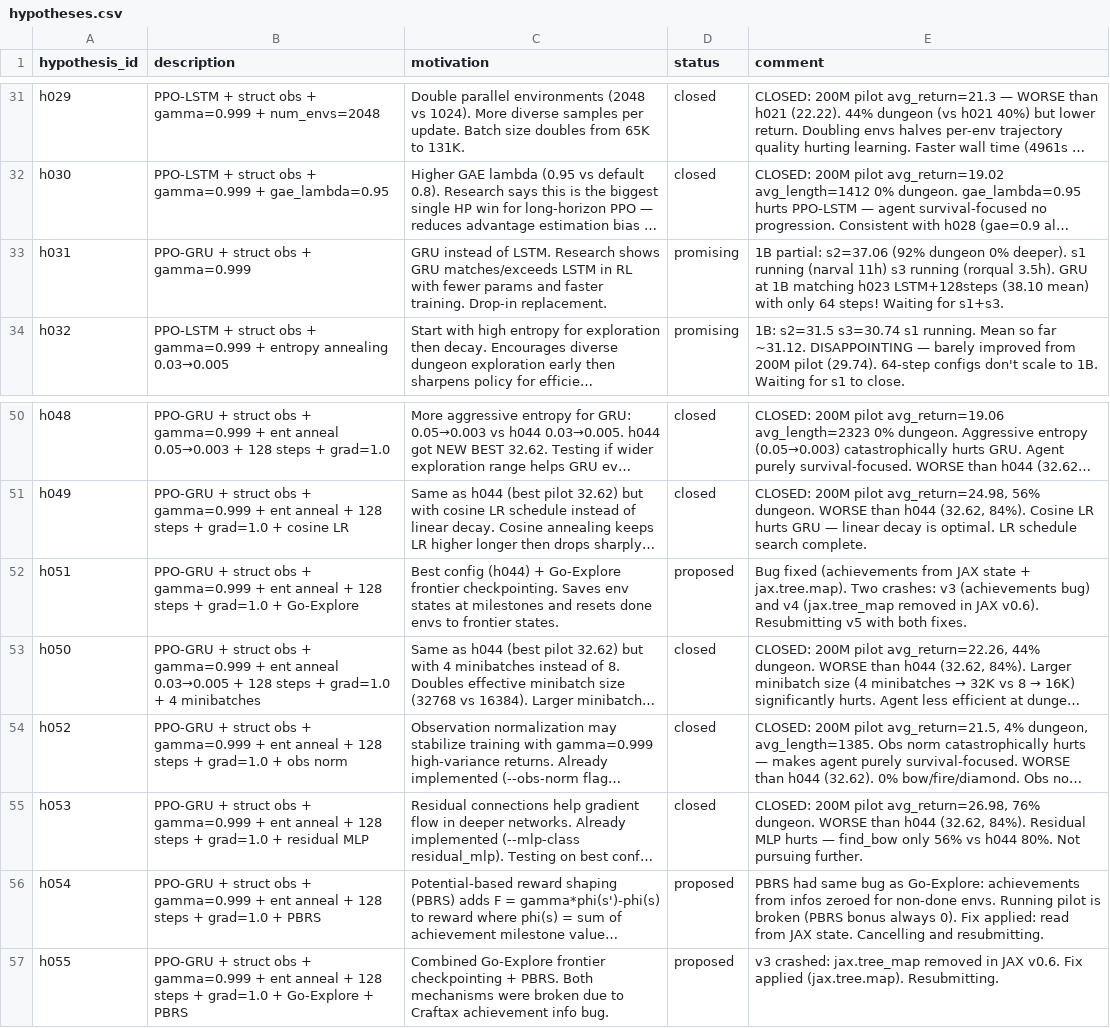
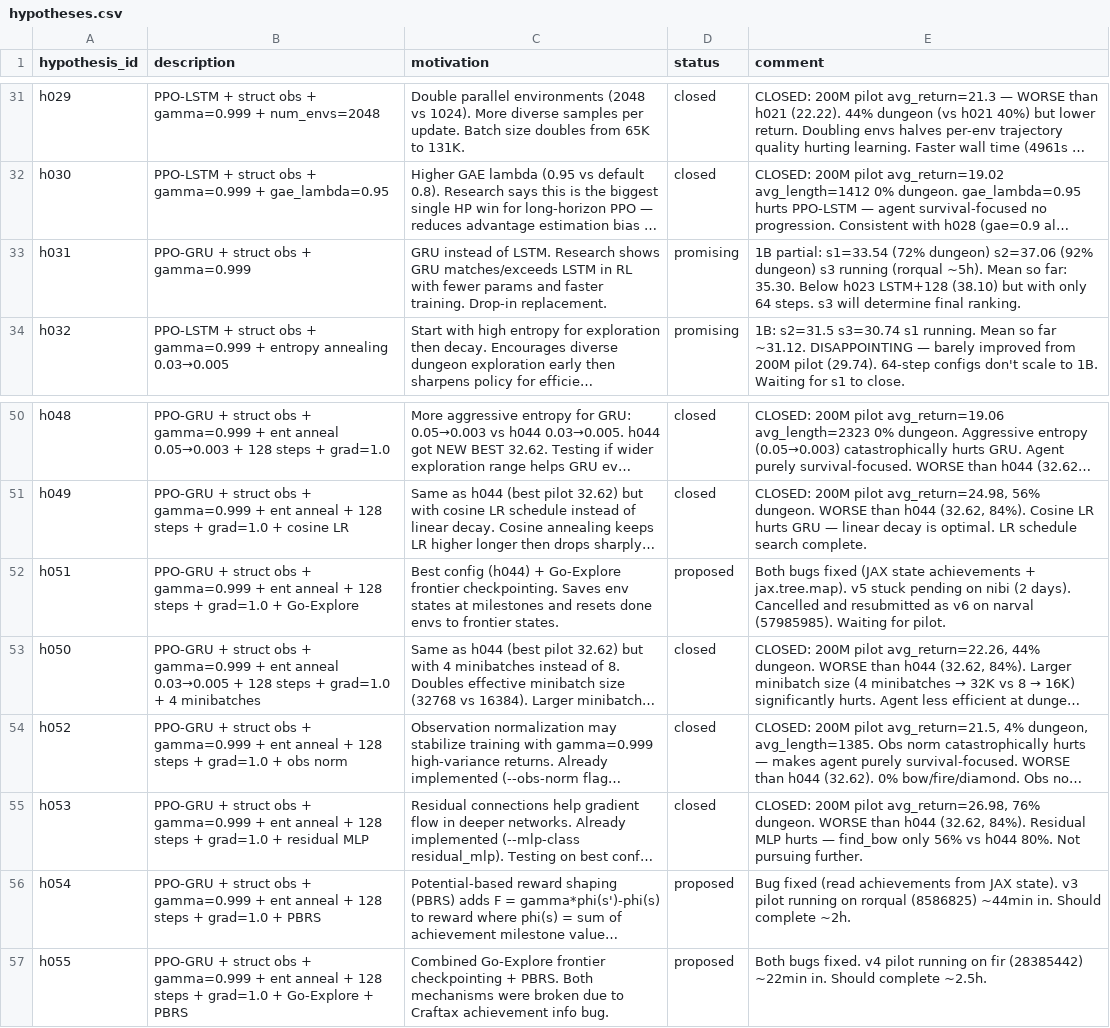
Before and after one commit to roger-creus/auto-craftax, a CSV file: results/hypotheses.csv, drawn as a sheet; only a part is shown, gaps mark what is left out; long unchanged cells end in …; the diff names each change by its address in the sheet, - before the commit and + after, or states it on an @@ line.

```diff
--- a/results/hypotheses.csv
+++ b/results/hypotheses.csv
-E33 (comment): 1B partial: s2=37.06 (92% dungeon 0% deeper). s1 running (narval 11h) s3 running (rorqual 3.5h). GRU at 1B matching h023 LSTM+128steps (38.10 mean) with only 64 steps! Waiting for s1+s3.
+E33 (comment): 1B partial: s1=33.54 (72% dungeon) s2=37.06 (92% dungeon) s3 running (rorqual ~5h). Mean so far: 35.30. Below h023 LSTM+128 (38.10) but with only 64 steps. s3 will determine final ranking.
-E52 (comment): Bug fixed (achievements from JAX state + jax.tree.map). Two crashes: v3 (achievements bug) and v4 (jax.tree_map removed in JAX v0.6). Resubmitting v5 with both fixes.
+E52 (comment): Both bugs fixed (JAX state achievements + jax.tree.map). v5 stuck pending on nibi (2 days). Cancelled and resubmitted as v6 on narval (57985985). Waiting for pilot.
-E56 (comment): PBRS had same bug as Go-Explore: achievements from infos zeroed for non-done envs. Running pilot is broken (PBRS bonus always 0). Fix applied: read from JAX state. Cancelling and resubmitting.
+E56 (comment): Bug fixed (read achievements from JAX state). v3 pilot running on rorqual (8586825) ~44min in. Should complete ~2h.
-E57 (comment): v3 crashed: jax.tree_map removed in JAX v0.6. Fix applied (jax.tree.map). Resubmitting.
+E57 (comment): Both bugs fixed. v4 pilot running on fir (28385442) ~22min in. Should complete ~2.5h.
```
Also changed, not shown: results/experiments.csv, 3 other files.
